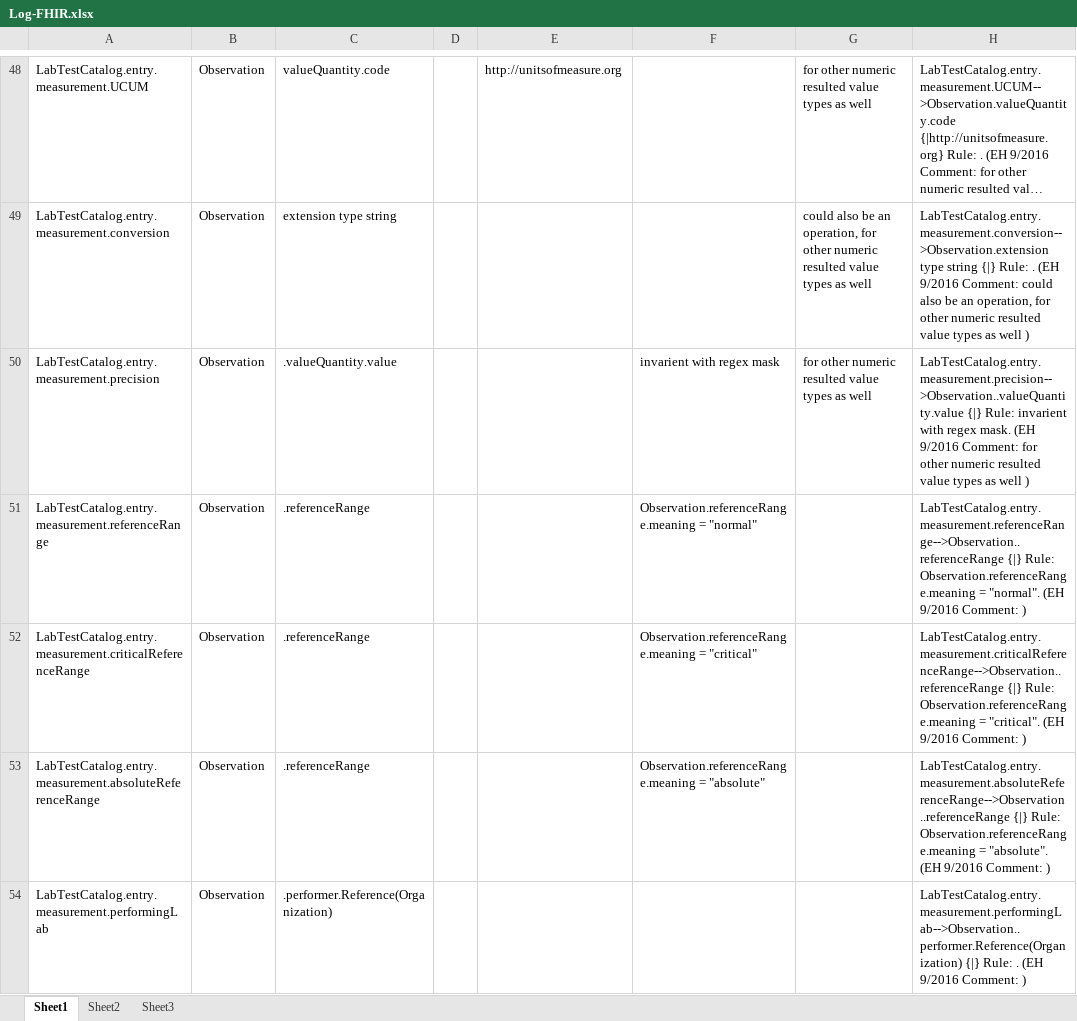
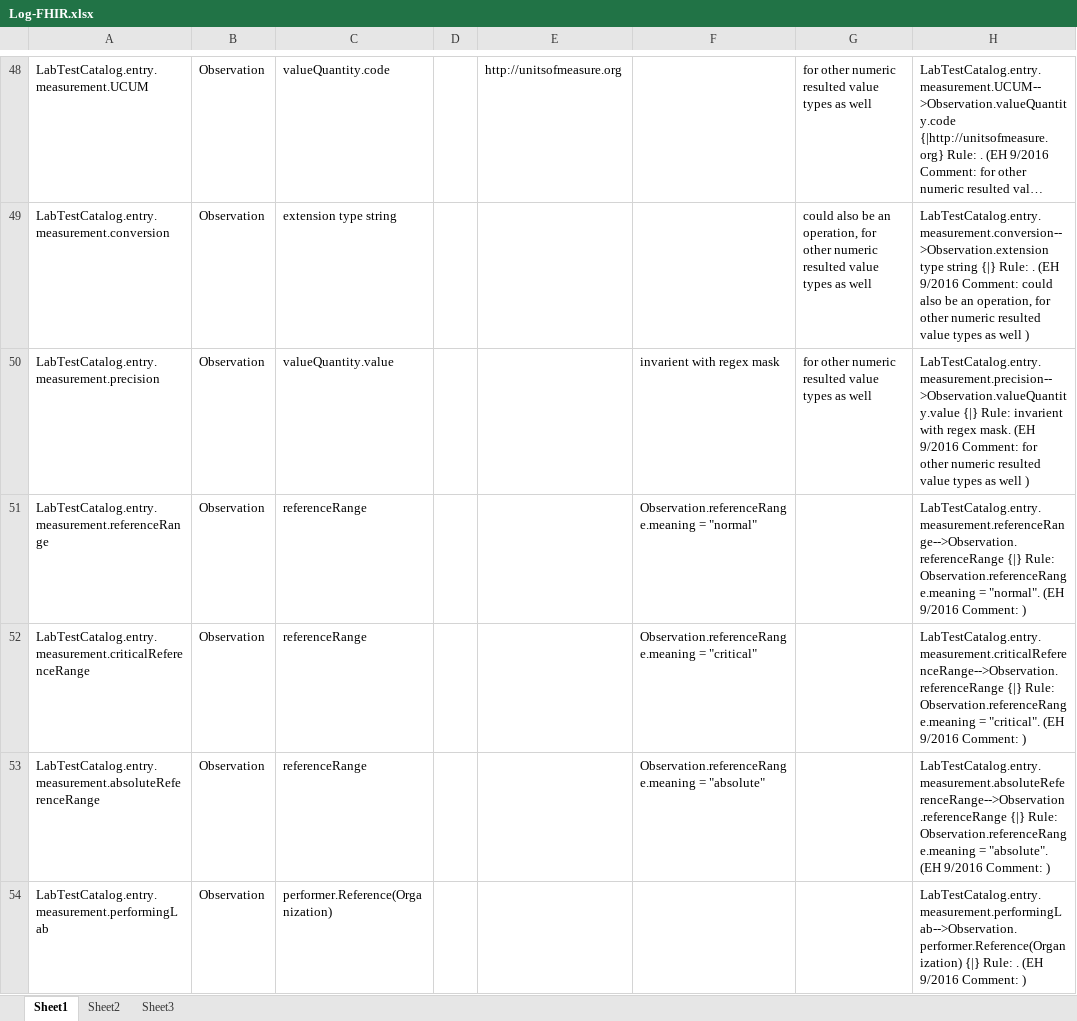
Before and after one commit to Health4Share/fhirlabtestcatalog, an Excel workbook: Log-FHIR.xlsx, sheet Sheet1, drawn as a sheet; only a part is shown, gaps mark what is left out; long unchanged cells end in …; values as stored, in another font and other column widths than the file's, no borders; the diff covers the shown part only; the diff names each change by its address in the sheet, - before the commit and + after, or states it on an @@ line.

```diff
--- a/Log-FHIR.xlsx (sheet Sheet1)
+++ b/Log-FHIR.xlsx (sheet Sheet1)
-C50: .valueQuantity.value
+C50: valueQuantity.value
-H50: LabTestCatalog.entry.measurement.precision-->Observation..valueQuantity.value {|} Rule:…
+H50: LabTestCatalog.entry.measurement.precision-->Observation.valueQuantity.value {|} Rule:…
-C51:C53: .referenceRange
+C51:C53: referenceRange
-H51: LabTestCatalog.entry.measurement.referenceRange-->Observation..referenceRange {|} Rule:…
+H51: LabTestCatalog.entry.measurement.referenceRange-->Observation.referenceRange {|} Rule:…
-H52: LabTestCatalog.entry.measurement.criticalReferenceRange-->Observation..referenceRange {|} Rule:…
+H52: LabTestCatalog.entry.measurement.criticalReferenceRange-->Observation.referenceRange {|} Rule:…
-H53: LabTestCatalog.entry.measurement.absoluteReferenceRange-->Observation..referenceRange {|} Rule:…
+H53: LabTestCatalog.entry.measurement.absoluteReferenceRange-->Observation.referenceRange {|} Rule:…
-C54: .performer.Reference(Organization)
+C54: performer.Reference(Organization)
-H54: LabTestCatalog.entry.measurement.performingLab-->Observation..performer.Reference(Organization) {|} Rule:…
+H54: LabTestCatalog.entry.measurement.performingLab-->Observation.performer.Reference(Organization) {|} Rule:…
```
Also changed, not shown: 83 edited cells and cell formats elsewhere in this sheet, 1 other file.
